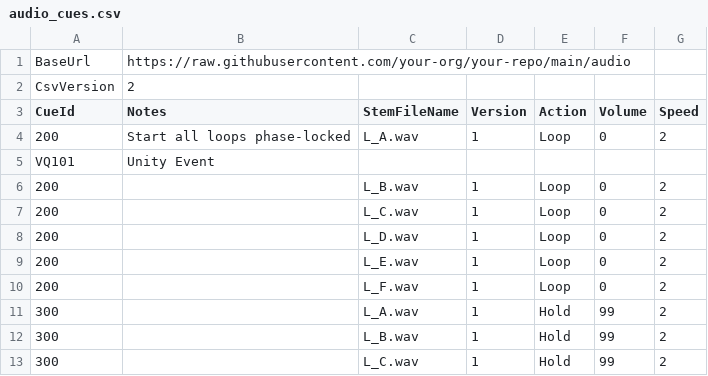
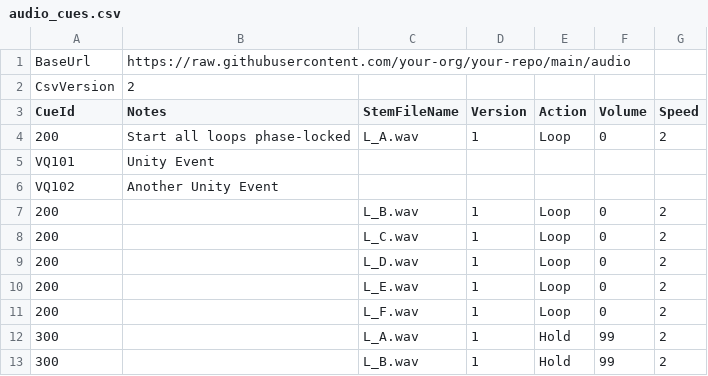
Before and after one commit to dlobser/opera-audio, a CSV file: audio_cues.csv, drawn as a sheet; only a part is shown; the shorter side is filled out with more unchanged rows; the diff names each change by its address in the sheet, - before the commit and + after, or states it on an @@ line.

Commit message:
Add new cue for Another Unity Event

```diff
--- a/audio_cues.csv
+++ b/audio_cues.csv
+row 6: VQ102 | Another Unity Event
```
